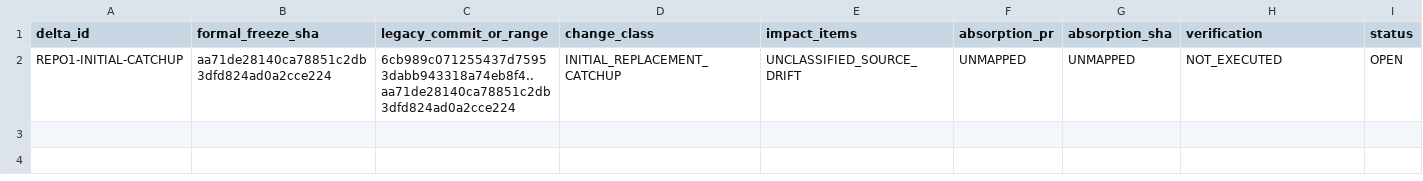
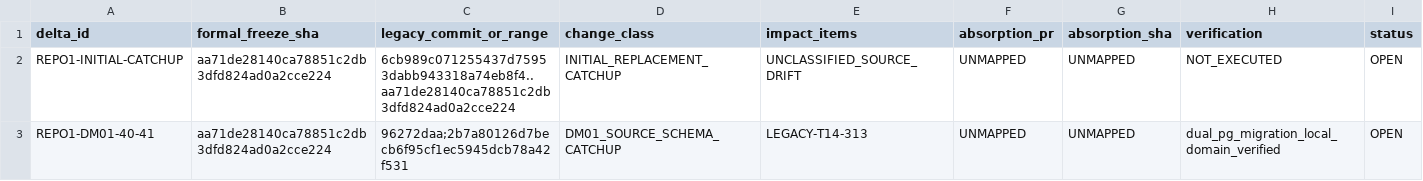
Before and after one commit to qianlan33333-png/AI-CRM-v2, a CSV file: docs/replacement/post-freeze-delta-ledger.csv, drawn as a sheet; only a part is shown; rows hold the shown columns only; the diff names each change by its address in the sheet, - before the commit and + after, or states it on an @@ line.

```diff
--- a/docs/replacement/post-freeze-delta-ledger.csv
+++ b/docs/replacement/post-freeze-delta-ledger.csv
+row 3: REPO1-DM01-40-41 | aa71de28140ca78851c2db3dfd824ad0a2cce224 | 96272daa;2b7a80126d7becb6f95cf1ec5945dcb78a42f531 | DM01_SOURCE_SCHEMA_CATCHUP | LEGACY-T14-313 | UNMAPPED | UNMAPPED | dual_pg_migration_local_domain_verified | OPEN
```
Also changed, not shown: docs/replacement/data-migration-ledger.csv, 3 other files.
